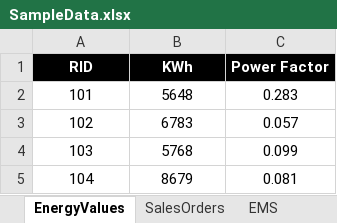
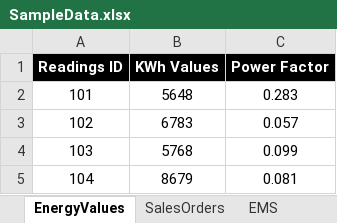
Before and after one commit to sakshibasapure/Real-Time-Data-Monitor, an Excel workbook: SampleData.xlsx, sheet EnergyValues, drawn as a sheet; only a part is shown; values as stored, in another font and other column widths than the file's, no borders; removed rows and columns are numbered as before the commit, all else as after; the diff names each change by its address in the sheet, - before the commit and + after, or states it on an @@ line.

```diff
--- a/SampleData.xlsx (sheet EnergyValues)
+++ b/SampleData.xlsx (sheet EnergyValues)
-row 1: RID | KWh | Power Factor
+row 1: Readings ID | KWh Values | Power Factor
```
Also changed, not shown: 4 other files.
